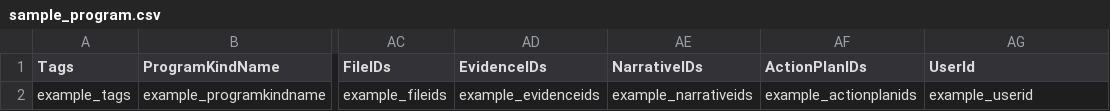
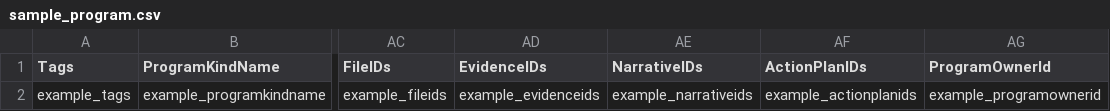
Before and after one commit to theopenlane/core, a CSV file: internal/httpserve/handlers/csv/sample_program.csv, drawn as a sheet; only a part is shown, gaps mark what is left out; the diff names each change by its address in the sheet, - before the commit and + after, or states it on an @@ line.

Commit message:
fix: user to programs should be multiple
Signed-off-by: Sarah Funkhouser <147884153+golanglemonade@users.noreply.github.com>

```diff
--- a/internal/httpserve/handlers/csv/sample_program.csv
+++ b/internal/httpserve/handlers/csv/sample_program.csv
-AG1: UserId
+AG1: ProgramOwnerId
-AG2 (ProgramOwnerId): example_userid
+AG2 (ProgramOwnerId): example_programownerid
```
Also changed, not shown: 33 other files.
